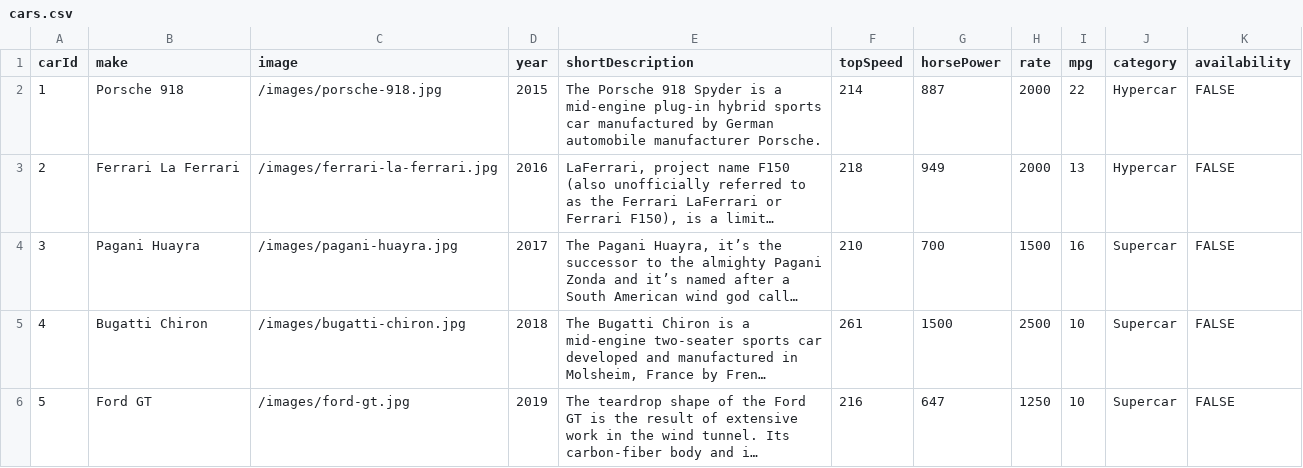
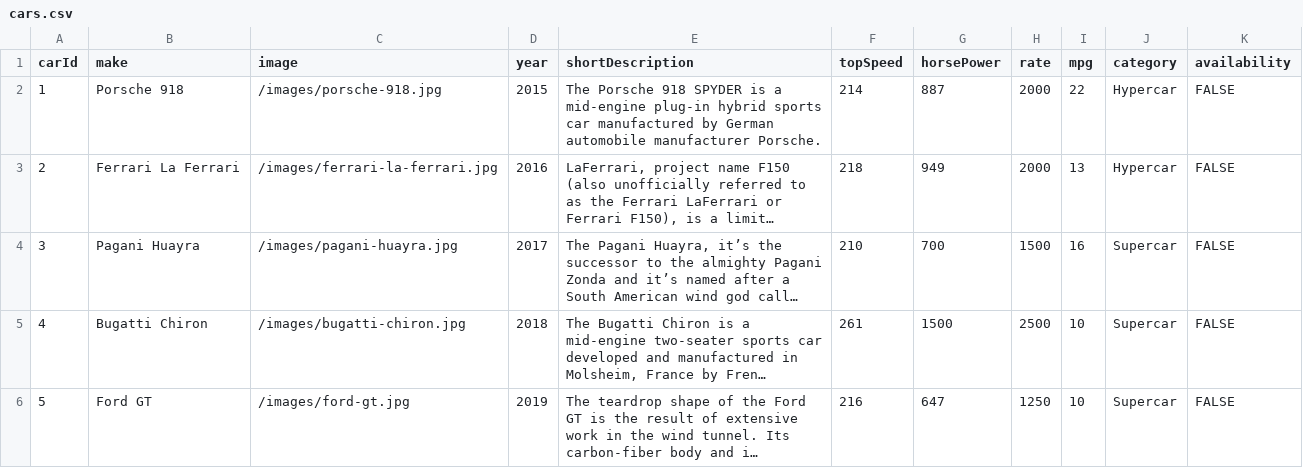
Before and after one commit to timothywlee-zz/ride-on-rentals, a CSV file: cars.csv, drawn as a sheet; only a part is shown; long unchanged cells end in …; the diff names each change by its address in the sheet, - before the commit and + after, or states it on an @@ line.

```diff
--- a/cars.csv
+++ b/cars.csv
-E2 (shortDescription): …Porsche 918 Spyder is a…
+E2 (shortDescription): …Porsche 918 SPYDER is a…
```
Also changed, not shown: 2 other files.
